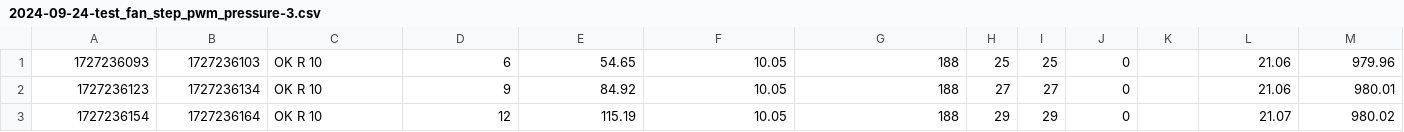
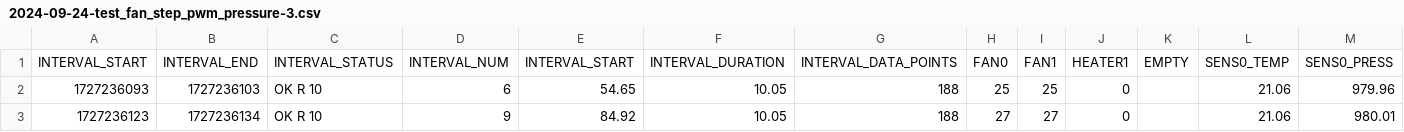
Before and after one commit to prntrpwr/filament-dryer, a CSV file: analysis/data/2024-09-24-test_fan_step_pwm_pressure-3.csv, drawn as a sheet; only a part is shown; the shorter side is filled out with more unchanged rows; rows hold the shown columns only; the diff names each change by its address in the sheet, - before the commit and + after, or states it on an @@ line.

Commit message:
Tons of analysis changes

```diff
--- a/analysis/data/2024-09-24-test_fan_step_pwm_pressure-3.csv
+++ b/analysis/data/2024-09-24-test_fan_step_pwm_pressure-3.csv
+row 1: INTERVAL_START | INTERVAL_END | INTERVAL_STATUS | INTERVAL_NUM | INTERVAL_START | INTERVAL_DURATION | INTERVAL_DATA_POINTS | FAN0 | FAN1 | HEATER1 | EMPTY | SENS0_TEMP | SENS0_PRESS
```
Also changed, not shown: 8 other files.
